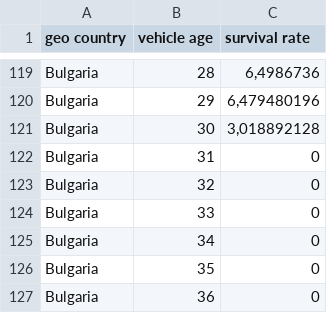
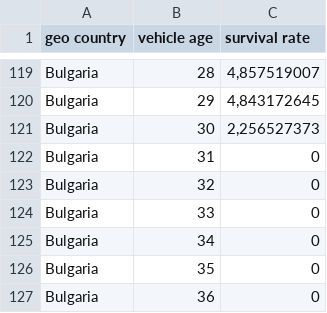
Before and after one commit to gabrielmoringmartinez/EU-ZEVAM, a CSV file: inputs/2_1_A_3_empirical_survival_rates_eu_countries_2021.csv, drawn as a sheet; only a part is shown, gaps mark what is left out; the diff covers the shown part only; the diff names each change by its address in the sheet, - before the commit and + after, or states it on an @@ line.

```diff
--- a/inputs/2_1_A_3_empirical_survival_rates_eu_countries_2021.csv
+++ b/inputs/2_1_A_3_empirical_survival_rates_eu_countries_2021.csv
-C119 (survival rate): 6,4986736
+C119 (survival rate): 4,857519007
-C120 (survival rate): 6,479480196
+C120 (survival rate): 4,843172645
-C121 (survival rate): 3,018892128
+C121 (survival rate): 2,256527373
```
Also changed, not shown: 27 edited cells elsewhere in this file, inputs/2_1_A_1_age_resolved_data_passenger_car_stock_fleet_eu_countries_2021.csv.
